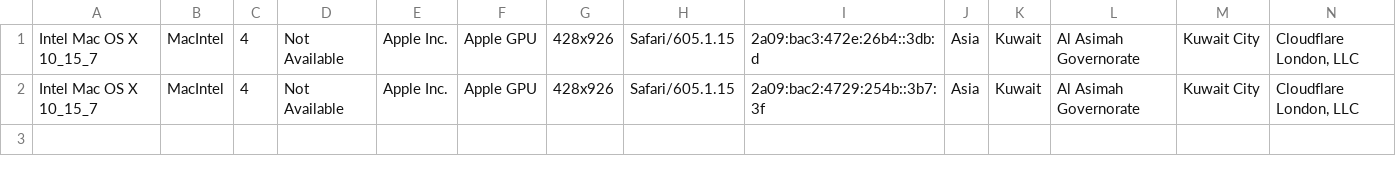
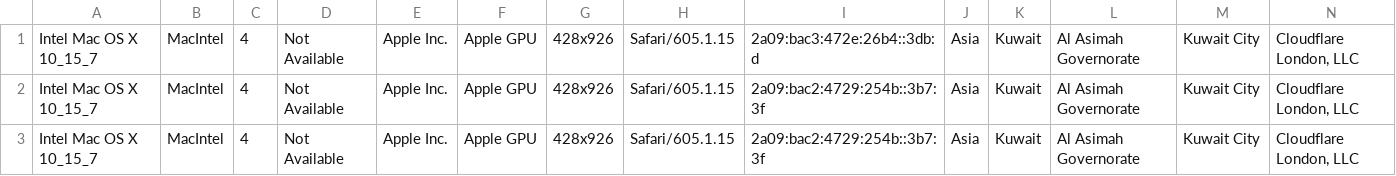
Before and after one commit to alialalikuw/seeker-map, a CSV file: db/results.csv, drawn as a sheet; only a part is shown; rows hold the shown columns only; the diff names each change by its address in the sheet, - before the commit and + after, or states it on an @@ line.

Commit message:
chore: sync location data [auto]

```diff
--- a/db/results.csv
+++ b/db/results.csv
+row 3: Intel Mac OS X 10_15_7 | MacIntel | 4 | Not Available | Apple Inc. | Apple GPU | 428x926 | Safari/605.1.15 | 2a09:bac2:4729:254b::3b7:3f | Asia | Kuwait | Al Asimah Governorate | Kuwait City | Cloudflare London, LLC
```
